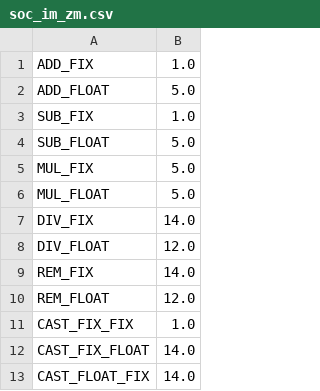
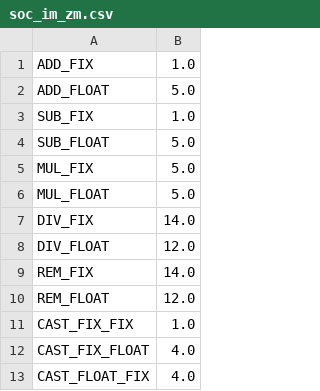
Before and after one commit to TAFFO-org/TAFFO, a CSV file: tool/taffo/ILP/cost/soc_im_zm.csv, drawn as a sheet.

```diff
--- a/tool/taffo/ILP/cost/soc_im_zm.csv
+++ b/tool/taffo/ILP/cost/soc_im_zm.csv
@@ -11,3 +11,3 @@ REM_FLOAT,  12.0
 CAST_FIX_FIX, 1.0
-CAST_FIX_FLOAT, 14.0
-CAST_FLOAT_FIX, 14.0
+CAST_FIX_FLOAT, 4.0
+CAST_FLOAT_FIX, 4.0
```
Also changed, not shown: 1 other file.
